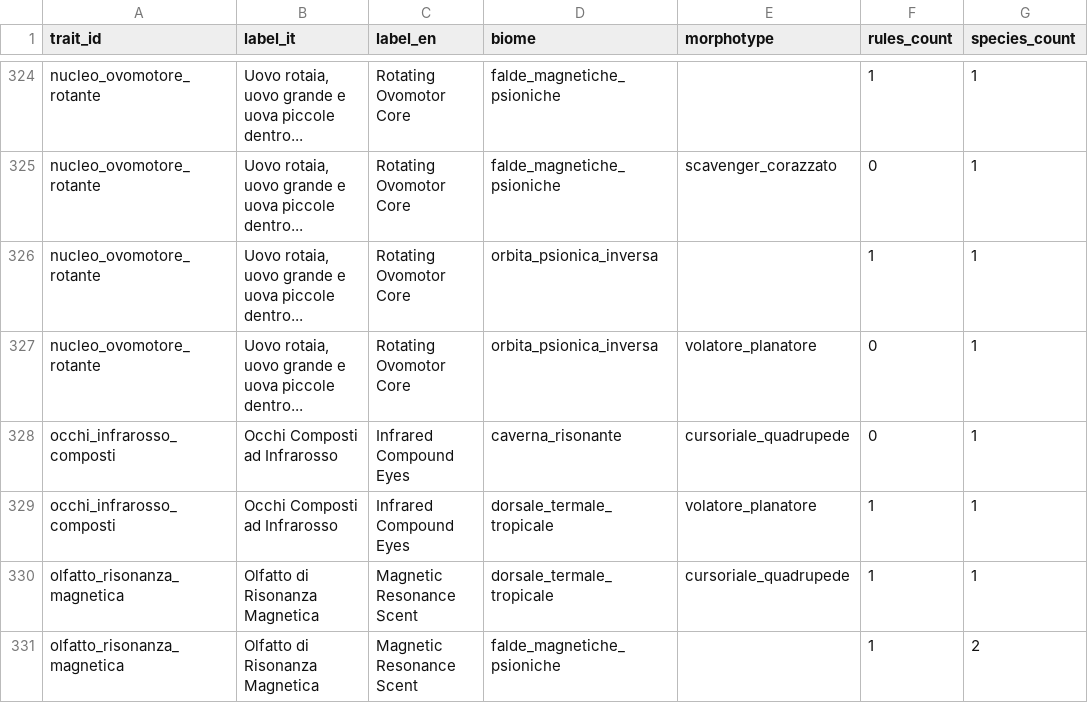
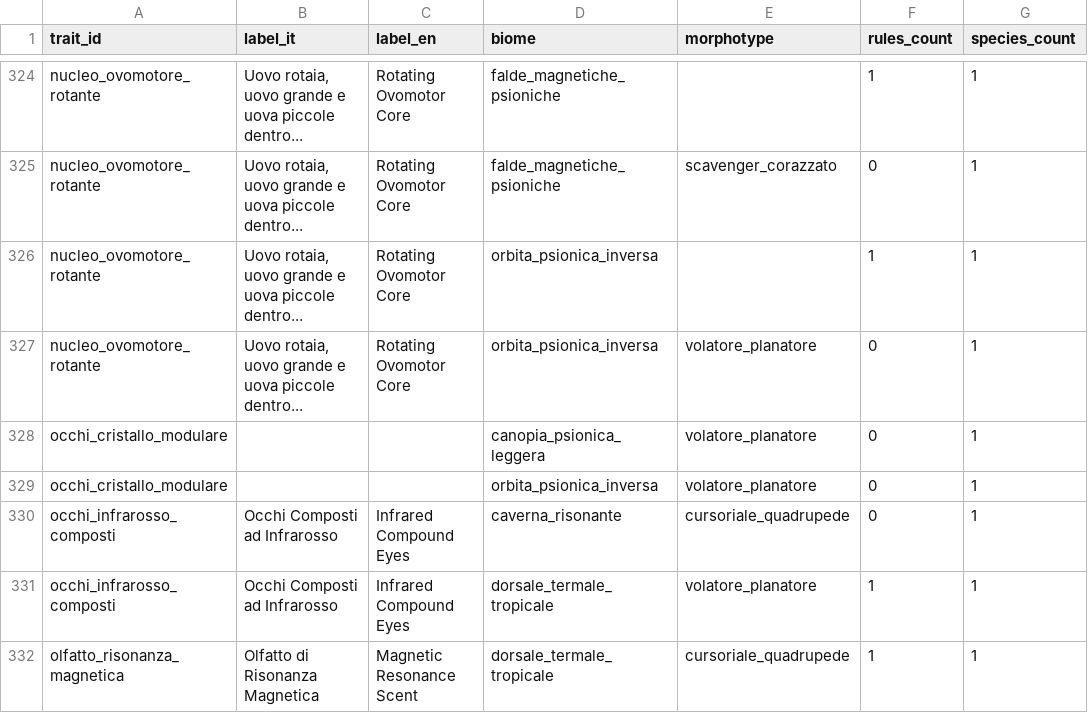
Before and after one commit to MasterDD-L34D/Game, a CSV file: data/derived/analysis/trait_coverage_matrix.csv, drawn as a sheet; only a part is shown, gaps mark what is left out; the shorter side is filled out with more unchanged rows; the diff names each change by its address in the sheet, - before the commit and + after, or states it on an @@ line.

Commit message:
Run trait pipeline and archive QA outputs

```diff
--- a/data/derived/analysis/trait_coverage_matrix.csv
+++ b/data/derived/analysis/trait_coverage_matrix.csv
+row 328: occhi_cristallo_modulare |  |  | canopia_psionica_leggera | volatore_planatore | 0 | 1
+row 329: occhi_cristallo_modulare |  |  | orbita_psionica_inversa | volatore_planatore | 0 | 1
```
Also changed, not shown: 24 other files.
